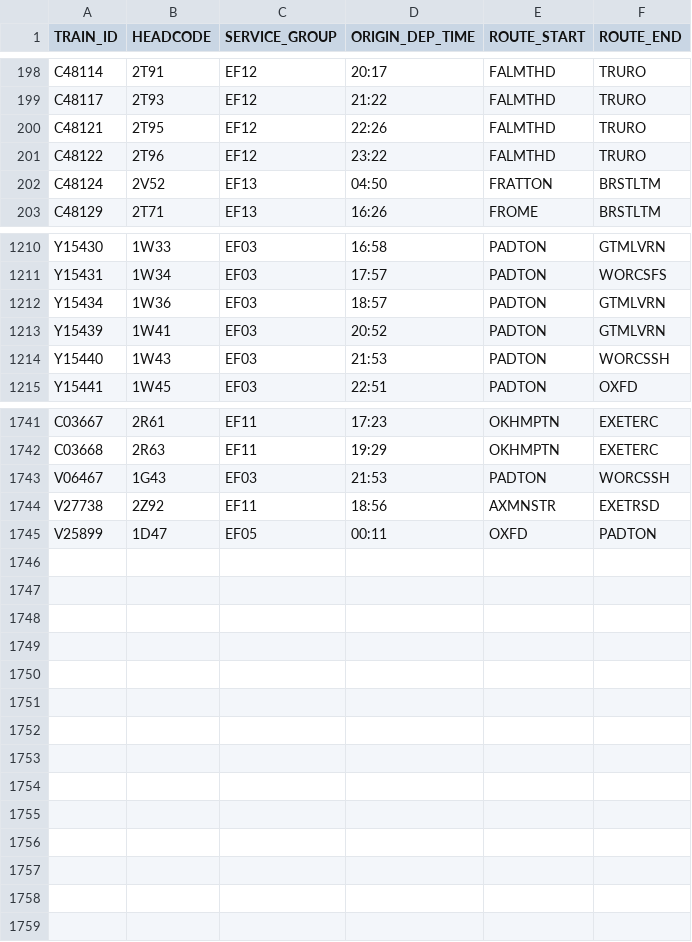
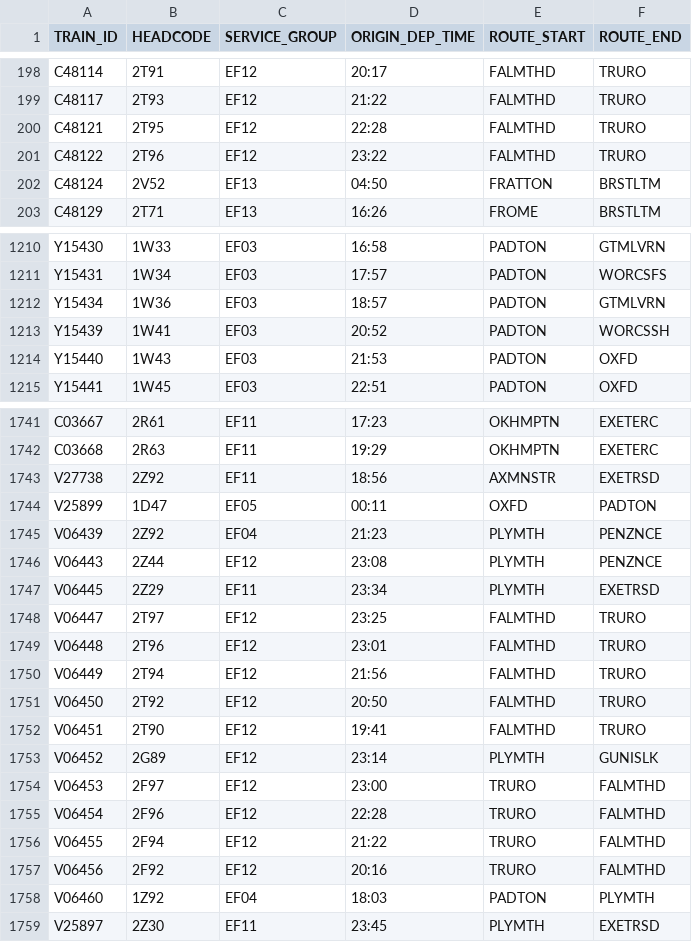
Before and after one commit to tomsmith199202-cloud/gwr_cron_job, a CSV file: gwr_timetable_today.csv, drawn as a sheet; only a part is shown, gaps mark what is left out; the diff covers the shown part only.

```diff
--- a/gwr_timetable_today.csv
+++ b/gwr_timetable_today.csv
@@ -199,3 +199,3 @@ C48114,2T91,EF12,20:17,FALMTHD,TRURO
 C48117,2T93,EF12,21:22,FALMTHD,TRURO
-C48121,2T95,EF12,22:26,FALMTHD,TRURO
+C48121,2T95,EF12,22:28,FALMTHD,TRURO
 C48122,2T96,EF12,23:22,FALMTHD,TRURO
@@ -1212,4 +1212,4 @@ Y15431,1W34,EF03,17:57,PADTON,WORCSFS
 Y15434,1W36,EF03,18:57,PADTON,GTMLVRN
-Y15439,1W41,EF03,20:52,PADTON,GTMLVRN
-Y15440,1W43,EF03,21:53,PADTON,WORCSSH
+Y15439,1W41,EF03,20:52,PADTON,WORCSSH
+Y15440,1W43,EF03,21:53,PADTON,OXFD
 Y15441,1W45,EF03,22:51,PADTON,OXFD
@@ -1742,4 +1742,18 @@ C03667,2R61,EF11,17:23,OKHMPTN,EXETERC
 C03668,2R63,EF11,19:29,OKHMPTN,EXETERC
-V06467,1G43,EF03,21:53,PADTON,WORCSSH
 V27738,2Z92,EF11,18:56,AXMNSTR,EXETRSD
 V25899,1D47,EF05,00:11,OXFD,PADTON
+V06439,2Z92,EF04,21:23,PLYMTH,PENZNCE
+V06443,2Z44,EF12,23:08,PLYMTH,PENZNCE
+V06445,2Z29,EF11,23:34,PLYMTH,EXETRSD
+V06447,2T97,EF12,23:25,FALMTHD,TRURO
+V06448,2T96,EF12,23:01,FALMTHD,TRURO
+V06449,2T94,EF12,21:56,FALMTHD,TRURO
+V06450,2T92,EF12,20:50,FALMTHD,TRURO
+V06451,2T90,EF12,19:41,FALMTHD,TRURO
+V06452,2G89,EF12,23:14,PLYMTH,GUNISLK
+V06453,2F97,EF12,23:00,TRURO,FALMTHD
+V06454,2F96,EF12,22:28,TRURO,FALMTHD
+V06455,2F94,EF12,21:22,TRURO,FALMTHD
+V06456,2F92,EF12,20:16,TRURO,FALMTHD
+V06460,1Z92,EF04,18:03,PADTON,PLYMTH
+V25897,2Z30,EF11,23:45,PLYMTH,EXETRSD
```
Also changed, not shown: 1 edited cell elsewhere in this file, 1 other file.
